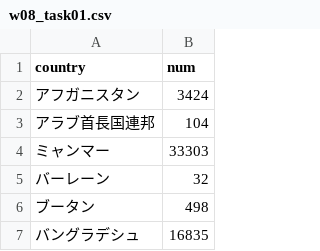
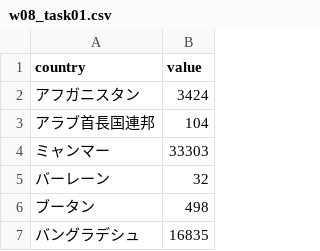
Before and after one commit to LIN-YIHAN/InfoVis2021, a CSV file: W08/w08_task01.csv, drawn as a sheet; only a part is shown.

Commit message:
add csv

```diff
--- a/W08/w08_task01.csv
+++ b/W08/w08_task01.csv
@@ -1,2 +1,2 @@
-country,num
+country,value
 アフガニスタン,3424
```
